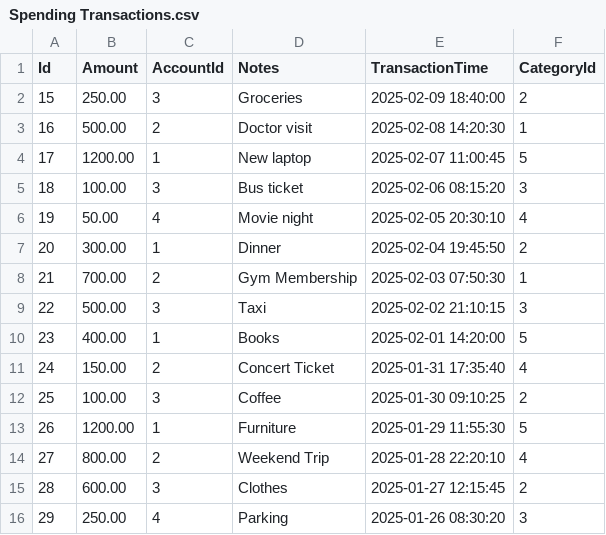
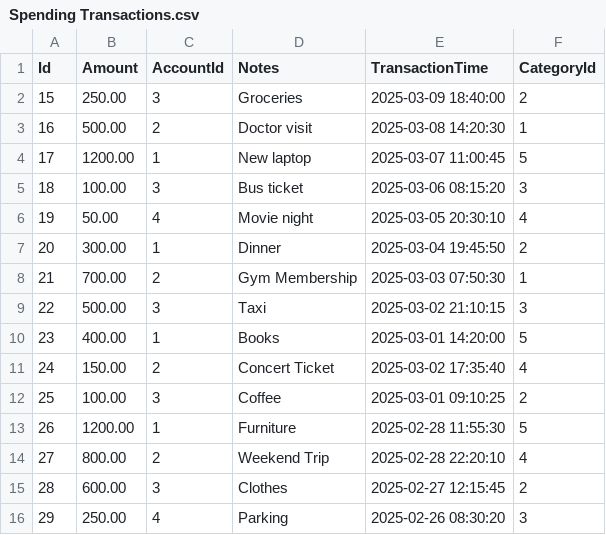
Before and after one commit to Juliya-87/Step-HW, a CSV file: FinanceTracker/Data/Spending Transactions.csv, drawn as a sheet.

Commit message:
Adjust test data

```diff
--- a/FinanceTracker/Data/Spending Transactions.csv
+++ b/FinanceTracker/Data/Spending Transactions.csv
@@ -1,16 +1,16 @@
 Id,Amount,AccountId,Notes,TransactionTime,CategoryId
-15,250.00,3,Groceries,2025-02-09 18:40:00,2
-16,500.00,2,Doctor visit,2025-02-08 14:20:30,1
-17,1200.00,1,New laptop,2025-02-07 11:00:45,5
-18,100.00,3,Bus ticket,2025-02-06 08:15:20,3
-19,50.00,4,Movie night,2025-02-05 20:30:10,4
-20,300.00,1,Dinner,2025-02-04 19:45:50,2
-21,700.00,2,Gym Membership,2025-02-03 07:50:30,1
-22,500.00,3,Taxi,2025-02-02 21:10:15,3
-23,400.00,1,Books,2025-02-01 14:20:00,5
-24,150.00,2,Concert Ticket,2025-01-31 17:35:40,4
-25,100.00,3,Coffee,2025-01-30 09:10:25,2
-26,1200.00,1,Furniture,2025-01-29 11:55:30,5
-27,800.00,2,Weekend Trip,2025-01-28 22:20:10,4
-28,600.00,3,Clothes,2025-01-27 12:15:45,2
-29,250.00,4,Parking,2025-01-26 08:30:20,3
+15,250.00,3,Groceries,2025-03-09 18:40:00,2
+16,500.00,2,Doctor visit,2025-03-08 14:20:30,1
+17,1200.00,1,New laptop,2025-03-07 11:00:45,5
+18,100.00,3,Bus ticket,2025-03-06 08:15:20,3
+19,50.00,4,Movie night,2025-03-05 20:30:10,4
+20,300.00,1,Dinner,2025-03-04 19:45:50,2
+21,700.00,2,Gym Membership,2025-03-03 07:50:30,1
+22,500.00,3,Taxi,2025-03-02 21:10:15,3
+23,400.00,1,Books,2025-03-01 14:20:00,5
+24,150.00,2,Concert Ticket,2025-03-02 17:35:40,4
+25,100.00,3,Coffee,2025-03-01 09:10:25,2
+26,1200.00,1,Furniture,2025-02-28 11:55:30,5
+27,800.00,2,Weekend Trip,2025-02-28 22:20:10,4
+28,600.00,3,Clothes,2025-02-27 12:15:45,2
+29,250.00,4,Parking,2025-02-26 08:30:20,3
```
Also changed, not shown: 1 other file.
